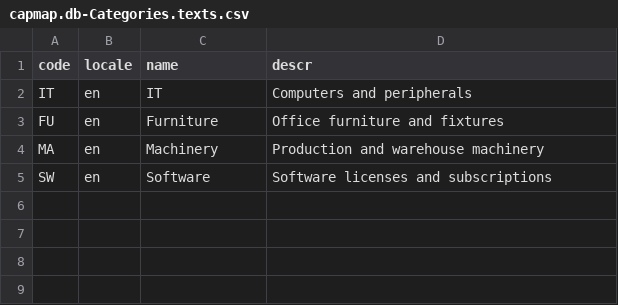
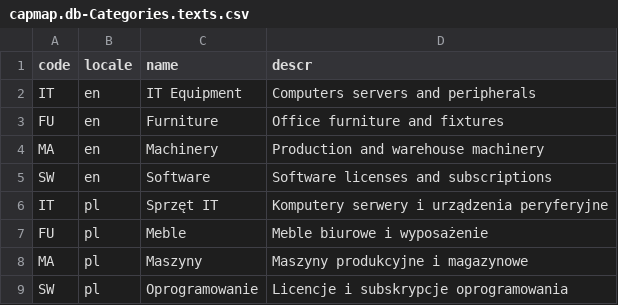
Before and after one commit to wojsek-sek/RequestApp, a CSV file: db/data/capmap.db-Categories.texts.csv, drawn as a sheet.

```diff
--- a/db/data/capmap.db-Categories.texts.csv
+++ b/db/data/capmap.db-Categories.texts.csv
@@ -1,3 +1,3 @@
 code,locale,name,descr
-IT,en,IT,Computers and peripherals
+IT,en,IT Equipment,Computers servers and peripherals
 FU,en,Furniture,Office furniture and fixtures
@@ -5 +5,5 @@ MA,en,Machinery,Production and warehouse machinery
 SW,en,Software,Software licenses and subscriptions
+IT,pl,Sprzęt IT,Komputery serwery i urządzenia peryferyjne
+FU,pl,Meble,Meble biurowe i wyposażenie
+MA,pl,Maszyny,Maszyny produkcyjne i magazynowe
+SW,pl,Oprogramowanie,Licencje i subskrypcje oprogramowania
```
Also changed, not shown: db/data/capmap.db-Items.csv, db/data/capmap.db-Requests.csv, 13 other files.
